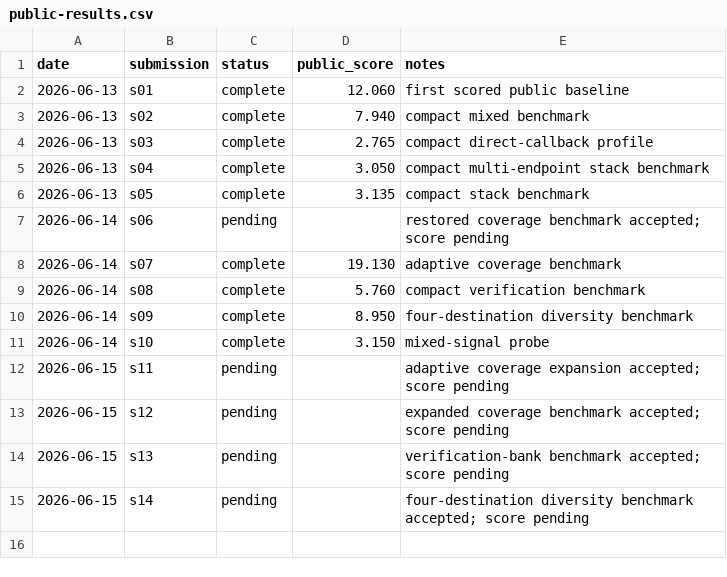
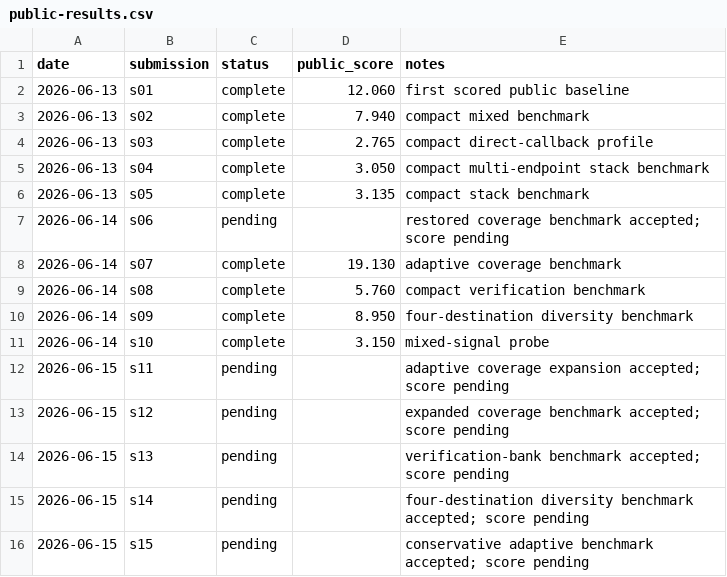
Before and after one commit to Beiciccc/security-eval-experiment-log, a CSV file: results/summary-tables/public-results.csv, drawn as a sheet; the diff names each change by its address in the sheet, - before the commit and + after, or states it on an @@ line.

Commit message:
Add pending s15 record

```diff
--- a/results/summary-tables/public-results.csv
+++ b/results/summary-tables/public-results.csv
+row 16: 2026-06-15 | s15 | pending |  | conservative adaptive benchmark accepted; score pending
```
Also changed, not shown: 4 other files.
